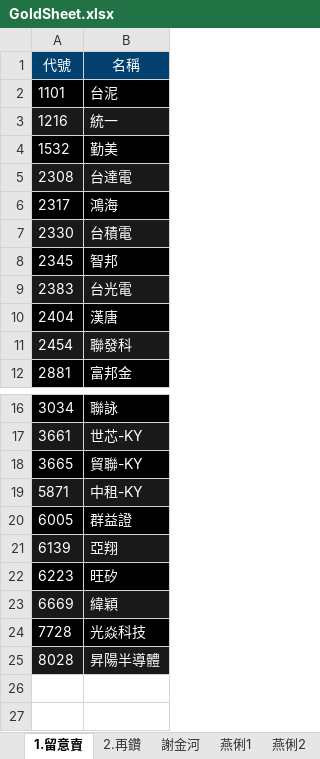
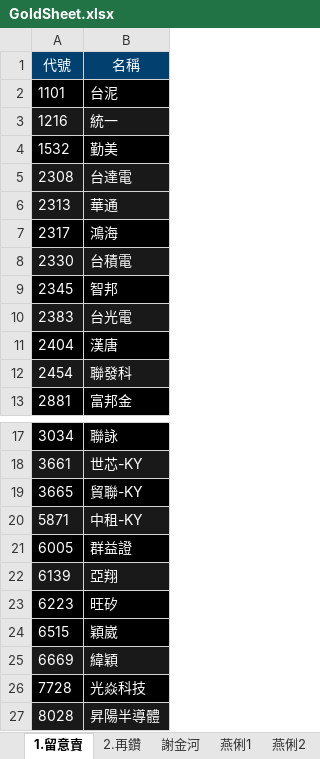
Before and after one commit to ONicole0101/Gold, an Excel workbook: Allcsv/GoldSheet.xlsx, sheet 1.留意賣, drawn as a sheet; only a part is shown, gaps mark what is left out; values as stored, in another font and other column widths than the file's, no borders; charts and pictures not drawn; the diff names each change by its address in the sheet, - before the commit and + after, or states it on an @@ line.

Commit message:
U_21.1117

```diff
--- a/Allcsv/GoldSheet.xlsx (sheet 1.留意賣)
+++ b/Allcsv/GoldSheet.xlsx (sheet 1.留意賣)
+row 6: 2313 | 華通
+row 24: 6515 | 穎崴
```
Also changed, not shown: charts or pictures.
